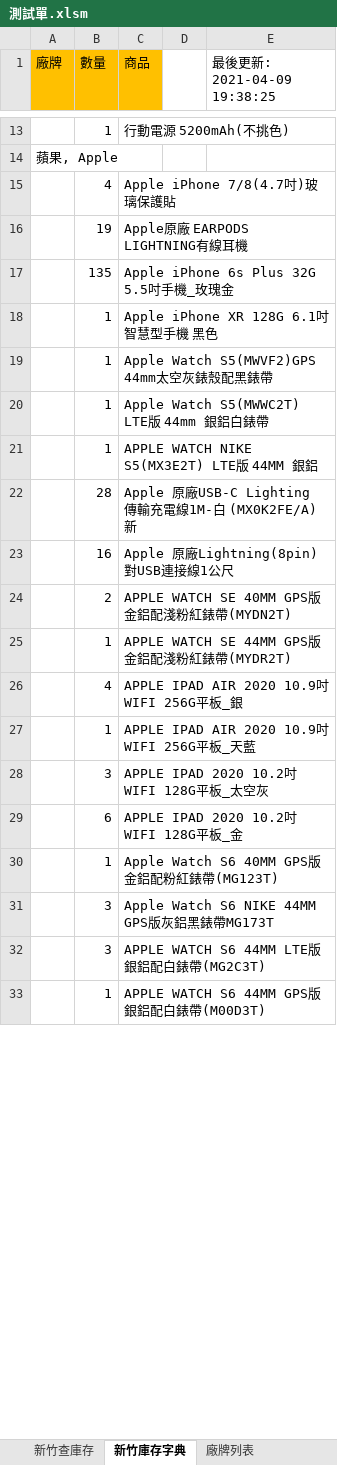
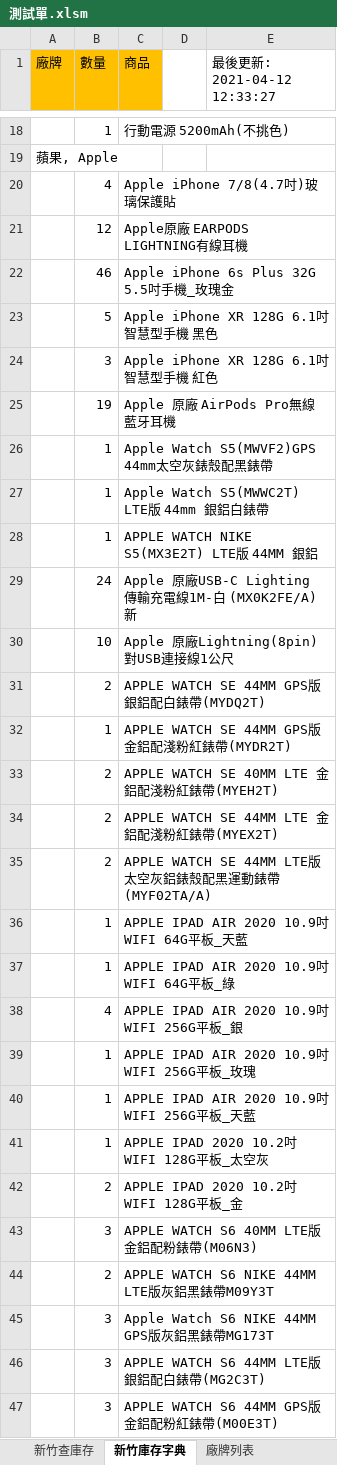
Before and after one commit to FractaIism/Hsinchu-Find-Stocks, an Excel workbook: 測試單.xlsm, sheet 新竹庫存字典, drawn as a sheet; only a part is shown, gaps mark what is left out; values as stored, in another font and other column widths than the file's, no borders; removed rows and columns are numbered as before the commit, all else as after; the diff covers the shown part only; the diff names each change by its address in the sheet, - before the commit and + after, or states it on an @@ line.

```diff
--- a/測試單.xlsm (sheet 新竹庫存字典)
+++ b/測試單.xlsm (sheet 新竹庫存字典)
-E1: 最後更新: 2021-04-09 19:38:25
+E1: 最後更新: 2021-04-12 12:33:27
-B21 (數量): 19
+B21 (數量): 12
-B22 (數量): 135
+B22 (數量): 46
-B23 (數量): 1
+B23 (數量): 5
+row 24:  | 3 | Apple iPhone XR 128G 6.1吋智慧型手機 紅色
+row 25:  | 19 | Apple 原廠 AirPods Pro無線藍牙耳機
-B29 (數量): 28
+B29 (數量): 24
-B30 (數量): 16
+B30 (數量): 10
-C31 (商品): APPLE WATCH SE 40MM GPS版金鋁配淺粉紅錶帶(MYDN2T)
+C31 (商品): APPLE WATCH SE 44MM GPS版 銀鋁配白錶帶(MYDQ2T)
+row 33:  | 2 | APPLE WATCH SE 40MM LTE 金鋁配淺粉紅錶帶(MYEH2T)
+row 34:  | 2 | APPLE WATCH SE 44MM LTE 金鋁配淺粉紅錶帶(MYEX2T)
+row 35:  | 2 | APPLE WATCH SE 44MM LTE版 太空灰鋁錶殼配黑運動錶帶(MYF02TA/A)
+row 36:  | 1 | APPLE IPAD AIR 2020 10.9吋 WIFI 64G平板_天藍
+row 37:  | 1 | APPLE IPAD AIR 2020 10.9吋 WIFI 64G平板_綠
+row 39:  | 1 | APPLE IPAD AIR 2020 10.9吋 WIFI 256G平板_玫瑰
-B41 (數量): 3
+B41 (數量): 1
-B42 (數量): 6
+B42 (數量): 2
-row 30:  | 1 | Apple Watch S6 40MM GPS版 金鋁配粉紅錶帶(MG123T)
+row 43:  | 3 | APPLE WATCH S6 40MM LTE版 金鋁配粉錶帶(M06N3)
+row 44:  | 2 | APPLE WATCH S6 NIKE 44MM LTE版灰鋁黑錶帶M09Y3T
-row 33:  | 1 | APPLE WATCH S6 44MM GPS版 銀鋁配白錶帶(M00D3T)
+row 47:  | 3 | APPLE WATCH S6 44MM GPS版 金鋁配粉紅錶帶(M00E3T)
```
Also changed, not shown: 61 added rows, 95 removed rows and 392 edited cells elsewhere in this sheet, sheet 新竹查庫存, charts or pictures, 4 other files.
